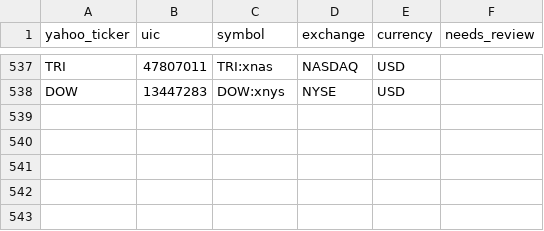
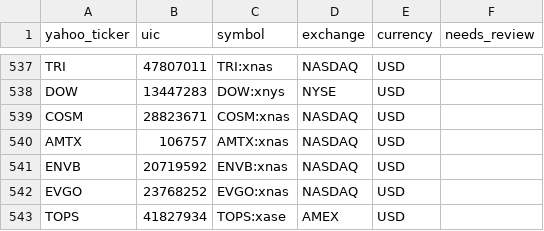
Before and after one commit to trueclickseo-ctrl/saxoTrNew, a CSV file: data/instrument_map.csv, drawn as a sheet; only a part is shown, gaps mark what is left out.

```diff
--- a/data/instrument_map.csv
+++ b/data/instrument_map.csv
@@ -538 +538,6 @@ TRI,47807011,TRI:xnas,NASDAQ,USD,
 DOW,13447283,DOW:xnys,NYSE,USD,
+COSM,28823671,COSM:xnas,NASDAQ,USD,
+AMTX,106757,AMTX:xnas,NASDAQ,USD,
+ENVB,20719592,ENVB:xnas,NASDAQ,USD,
+EVGO,23768252,EVGO:xnas,NASDAQ,USD,
+TOPS,41827934,TOPS:xase,AMEX,USD,
```
Also changed, not shown: 2 other files.
